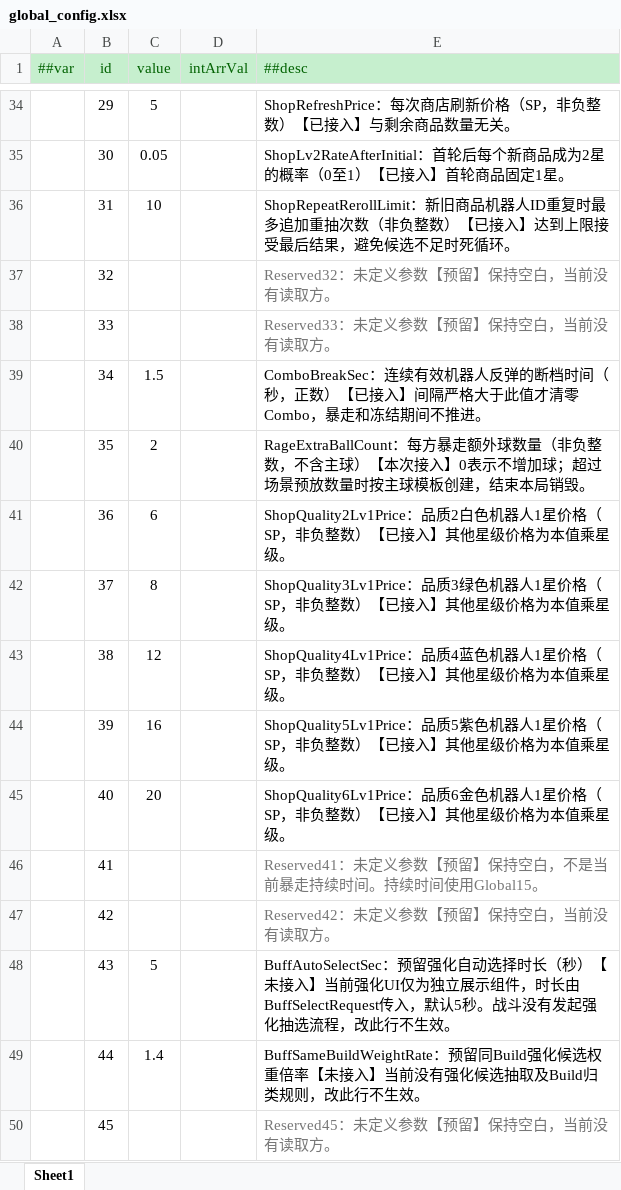
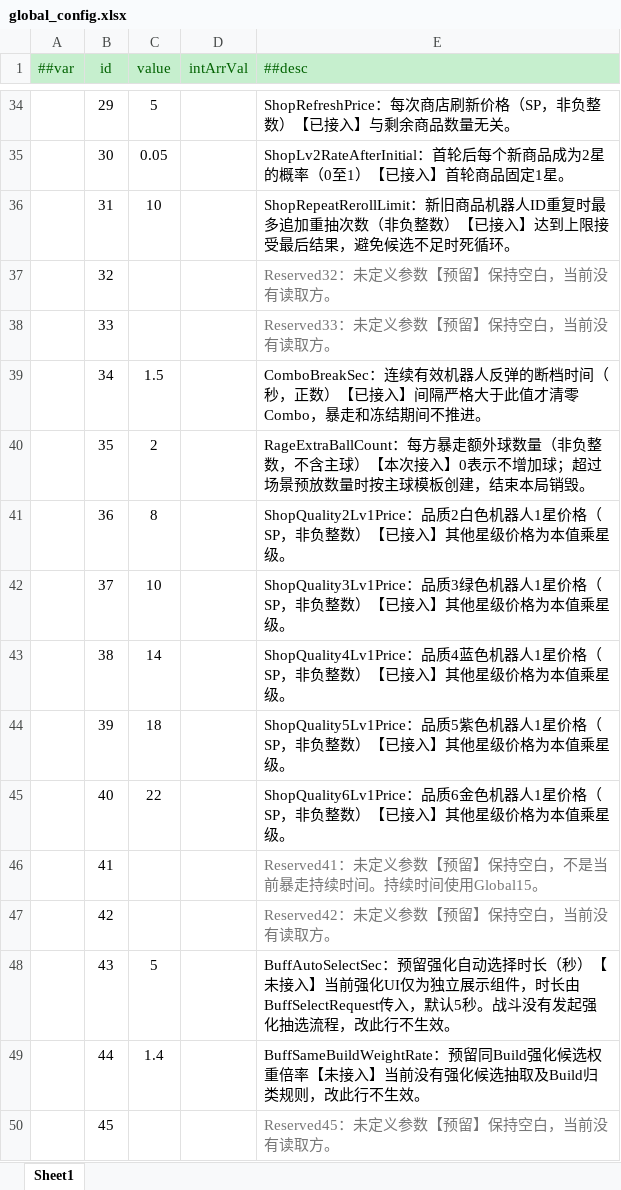
Before and after one commit to grorge15/FreshGuard, an Excel workbook: GameConfig/Datas/global_config.xlsx, sheet Sheet1, drawn as a sheet; only a part is shown, gaps mark what is left out; values as stored, in another font and other column widths than the file's, no borders; charts and pictures not drawn; the diff names each change by its address in the sheet, - before the commit and + after, or states it on an @@ line.

```diff
--- a/GameConfig/Datas/global_config.xlsx (sheet Sheet1)
+++ b/GameConfig/Datas/global_config.xlsx (sheet Sheet1)
-C41 (value): 6
+C41 (value): 8
-C42 (value): 8
+C42 (value): 10
-C43 (value): 12
+C43 (value): 14
-C44 (value): 16
+C44 (value): 18
-C45 (value): 20
+C45 (value): 22
```
Also changed, not shown: 1 other file.
